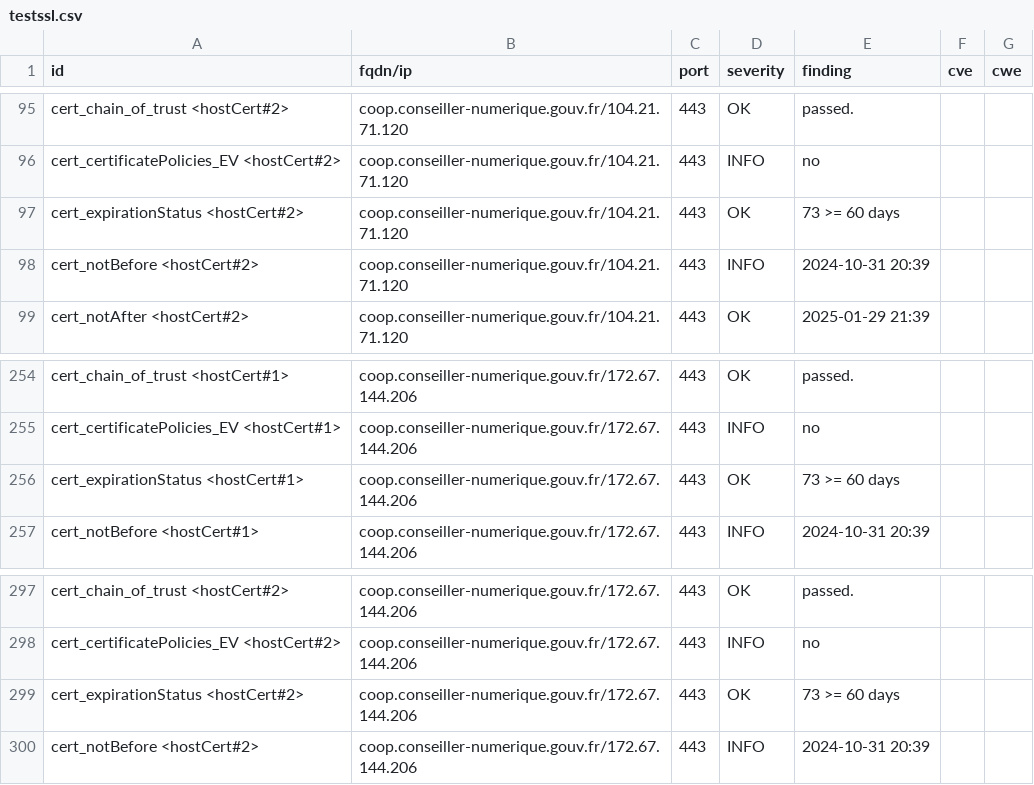
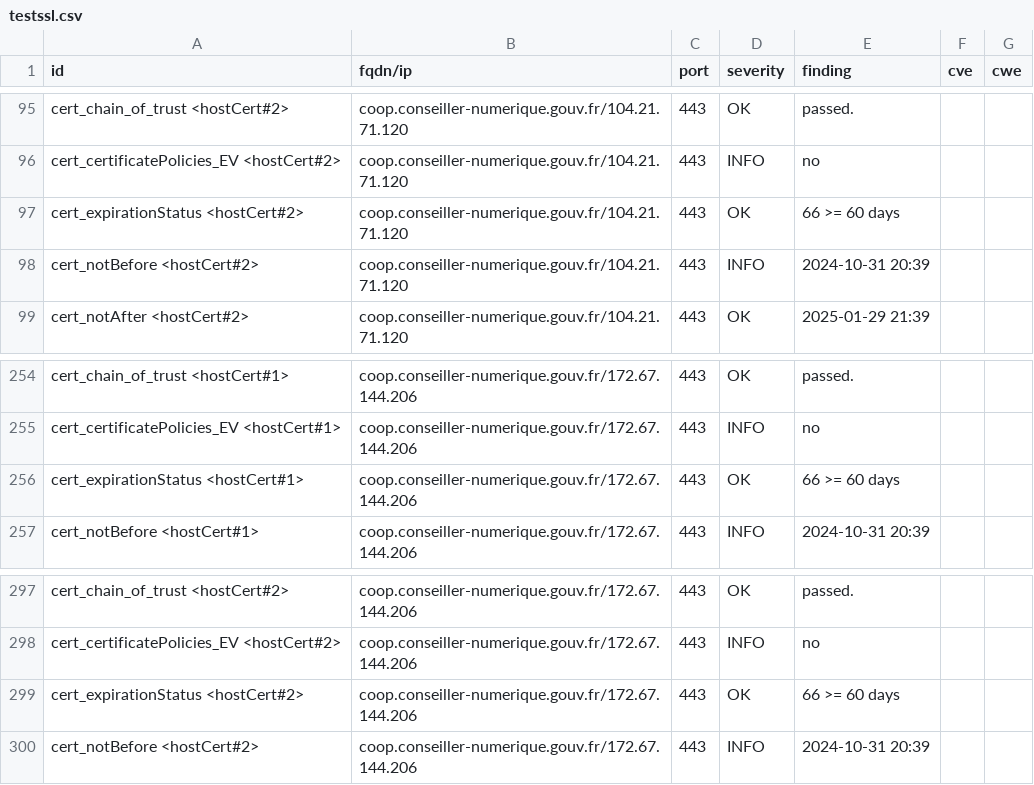
Before and after one commit to Inclusion-Numerique/dashlord, a CSV file: results/aHR0cHM6Ly9jb29wLmNvbnNlaWxsZXItbnVtZXJpcXVlLmdvdXYuZnI=/testssl.csv, drawn as a sheet; only a part is shown, gaps mark what is left out; the diff covers the shown part only.

```diff
--- a/results/aHR0cHM6Ly9jb29wLmNvbnNlaWxsZXItbnVtZXJpcXVlLmdvdXYuZnI=/testssl.csv
+++ b/results/aHR0cHM6Ly9jb29wLmNvbnNlaWxsZXItbnVtZXJpcXVlLmdvdXYuZnI=/testssl.csv
@@ -96,3 +96,3 @@
 "cert_certificatePolicies_EV <hostCert#2>","coop.conseiller-numerique.gouv.fr/104.21.71.120","443","INFO","no","",""
-"cert_expirationStatus <hostCert#2>","coop.conseiller-numerique.gouv.fr/104.21.71.120","443","OK","73 >= 60 days","",""
+"cert_expirationStatus <hostCert#2>","coop.conseiller-numerique.gouv.fr/104.21.71.120","443","OK","66 >= 60 days","",""
 "cert_notBefore <hostCert#2>","coop.conseiller-numerique.gouv.fr/104.21.71.120","443","INFO","2024-10-31 20:39","",""
@@ -255,3 +255,3 @@
 "cert_certificatePolicies_EV <hostCert#1>","coop.conseiller-numerique.gouv.fr/172.67.144.206","443","INFO","no","",""
-"cert_expirationStatus <hostCert#1>","coop.conseiller-numerique.gouv.fr/172.67.144.206","443","OK","73 >= 60 days","",""
+"cert_expirationStatus <hostCert#1>","coop.conseiller-numerique.gouv.fr/172.67.144.206","443","OK","66 >= 60 days","",""
 "cert_notBefore <hostCert#1>","coop.conseiller-numerique.gouv.fr/172.67.144.206","443","INFO","2024-10-31 20:39","",""
@@ -298,3 +298,3 @@
 "cert_certificatePolicies_EV <hostCert#2>","coop.conseiller-numerique.gouv.fr/172.67.144.206","443","INFO","no","",""
-"cert_expirationStatus <hostCert#2>","coop.conseiller-numerique.gouv.fr/172.67.144.206","443","OK","73 >= 60 days","",""
+"cert_expirationStatus <hostCert#2>","coop.conseiller-numerique.gouv.fr/172.67.144.206","443","OK","66 >= 60 days","",""
 "cert_notBefore <hostCert#2>","coop.conseiller-numerique.gouv.fr/172.67.144.206","443","INFO","2024-10-31 20:39","",""
```
Also changed, not shown: 8 edited cells elsewhere in this file, 12 other files.
